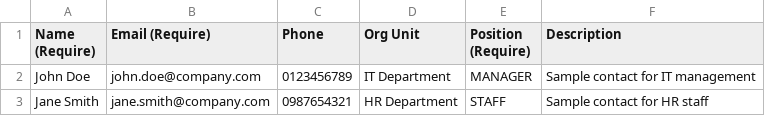
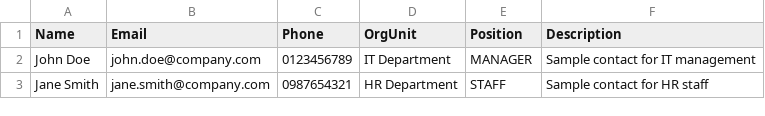
Before and after one commit to vietcf/open-asm, a CSV file: public/files/contact_list_template.csv, drawn as a sheet.

```diff
--- a/public/files/contact_list_template.csv
+++ b/public/files/contact_list_template.csv
@@ -1,2 +1,2 @@
-Name (Require),Email (Require),Phone,Org Unit,Position (Require),Description
+Name,Email,Phone,OrgUnit,Position,Description
 John Doe,john.doe@company.com,0123456789,IT Department,MANAGER,Sample contact for IT management
```
Also changed, not shown: public/files/ipaddress_list_template.csv, public/files/server_list_template.csv, 38 other files.
